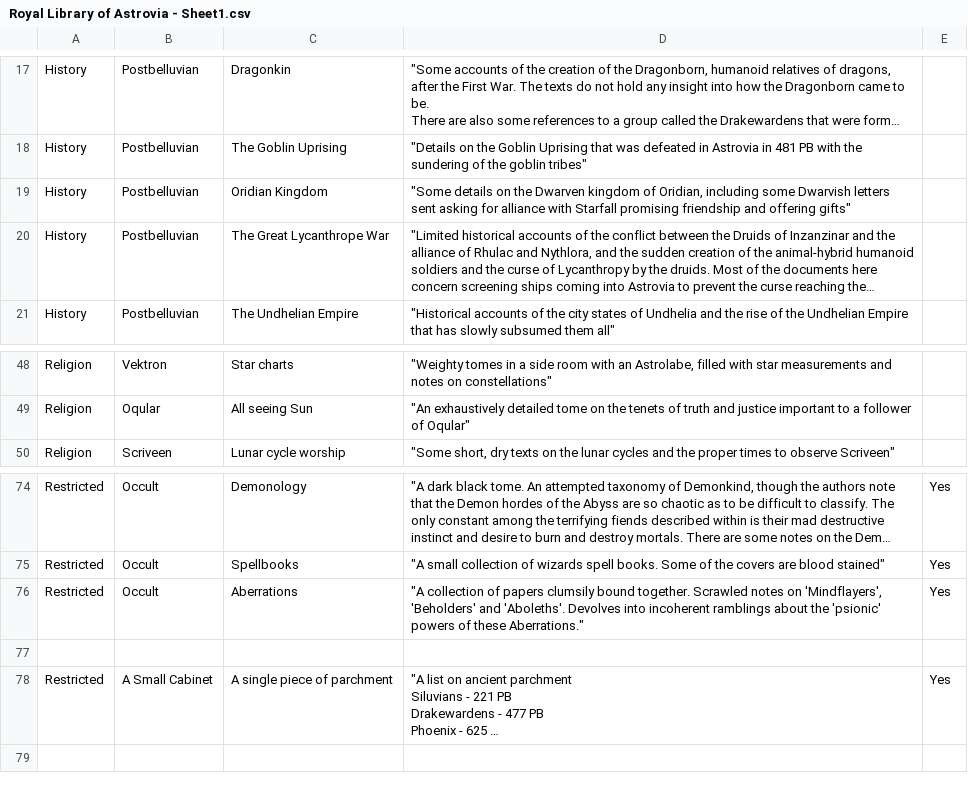
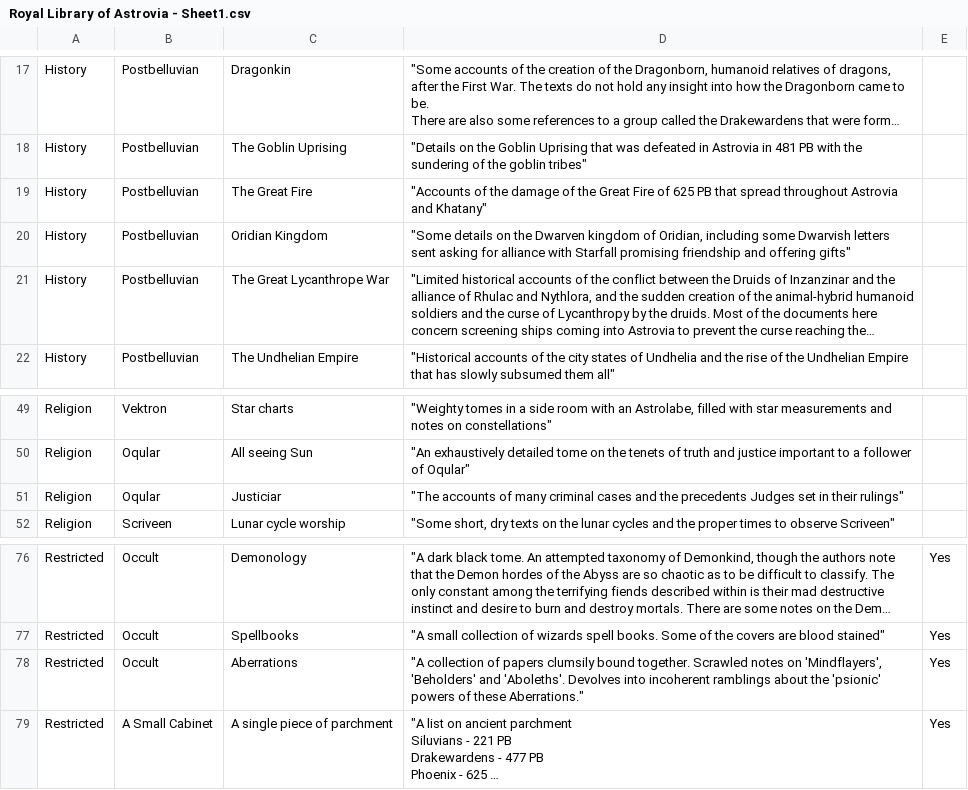
Before and after one commit to jono-royle/WorldBelow, a CSV file: Royal Library of Astrovia - Sheet1.csv, drawn as a sheet; only a part is shown, gaps mark what is left out; long unchanged cells end in …; removed rows and columns are numbered as before the commit, all else as after; the diff names each change by its address in the sheet, - before the commit and + after, or states it on an @@ line.

Commit message:
Update Royal Library of Astrovia - Sheet1.csv

```diff
--- a/Royal Library of Astrovia - Sheet1.csv
+++ b/Royal Library of Astrovia - Sheet1.csv
+row 19: History | Postbelluvian | The Great Fire | "Accounts of the damage of the Great Fire of 625 PB that spread throughout Astrovia and Khatany"
+row 51: Religion | Oqular | Justiciar | "The accounts of many criminal cases and the precedents Judges set in their rulings"
-row 77: (empty)
```
